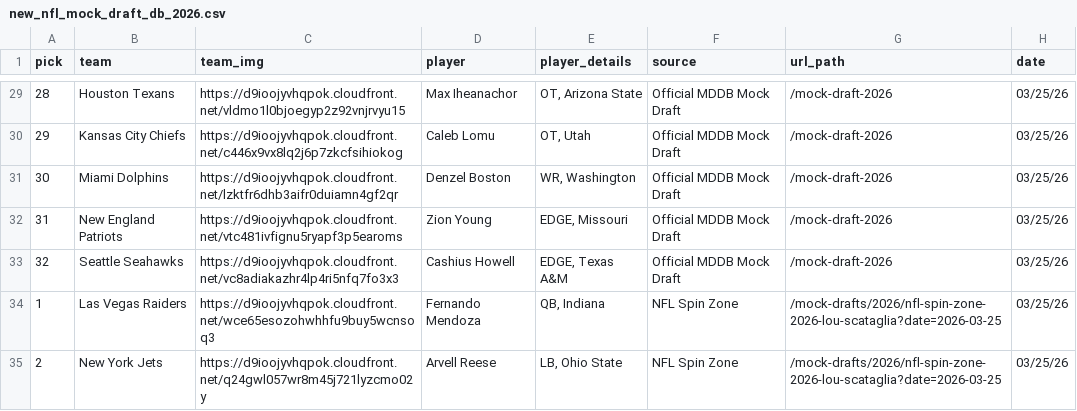
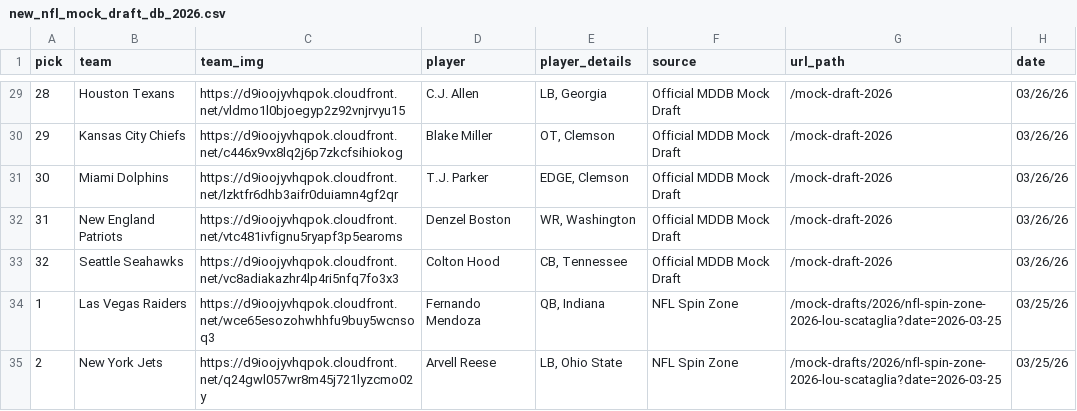
Before and after one commit to aaroncolesmith/data_nfl_mock_draft, a CSV file: data/new_nfl_mock_draft_db_2026.csv, drawn as a sheet; only a part is shown, gaps mark what is left out; the diff covers the shown part only.

```diff
--- a/data/new_nfl_mock_draft_db_2026.csv
+++ b/data/new_nfl_mock_draft_db_2026.csv
@@ -29,6 +29,6 @@ pick,team,team_img,player,player_details,source,url_path,date
-28,Houston Texans,https://d9ioojyvhqpok.cloudfront.net/vldmo1l0bjoegyp2z92vnjrvyu15,Max Iheanachor,"OT, Arizona State",Official MDDB Mock Draft,/mock-draft-2026,03/25/26
-29,Kansas City Chiefs,https://d9ioojyvhqpok.cloudfront.net/c446x9vx8lq2j6p7zkcfsihiokog,Caleb Lomu,"OT, Utah",Official MDDB Mock Draft,/mock-draft-2026,03/25/26
-30,Miami Dolphins,https://d9ioojyvhqpok.cloudfront.net/lzktfr6dhb3aifr0duiamn4gf2qr,Denzel Boston,"WR, Washington",Official MDDB Mock Draft,/mock-draft-2026,03/25/26
-31,New England Patriots,https://d9ioojyvhqpok.cloudfront.net/vtc481ivfignu5ryapf3p5earoms,Zion Young,"EDGE, Missouri",Official MDDB Mock Draft,/mock-draft-2026,03/25/26
-32,Seattle Seahawks,https://d9ioojyvhqpok.cloudfront.net/vc8adiakazhr4lp4ri5nfq7fo3x3,Cashius Howell,"EDGE, Texas A&M",Official MDDB Mock Draft,/mock-draft-2026,03/25/26
+28,Houston Texans,https://d9ioojyvhqpok.cloudfront.net/vldmo1l0bjoegyp2z92vnjrvyu15,C.J. Allen,"LB, Georgia",Official MDDB Mock Draft,/mock-draft-2026,03/26/26
+29,Kansas City Chiefs,https://d9ioojyvhqpok.cloudfront.net/c446x9vx8lq2j6p7zkcfsihiokog,Blake Miller,"OT, Clemson",Official MDDB Mock Draft,/mock-draft-2026,03/26/26
+30,Miami Dolphins,https://d9ioojyvhqpok.cloudfront.net/lzktfr6dhb3aifr0duiamn4gf2qr,T.J. Parker,"EDGE, Clemson",Official MDDB Mock Draft,/mock-draft-2026,03/26/26
+31,New England Patriots,https://d9ioojyvhqpok.cloudfront.net/vtc481ivfignu5ryapf3p5earoms,Denzel Boston,"WR, Washington",Official MDDB Mock Draft,/mock-draft-2026,03/26/26
+32,Seattle Seahawks,https://d9ioojyvhqpok.cloudfront.net/vc8adiakazhr4lp4ri5nfq7fo3x3,Colton Hood,"CB, Tennessee",Official MDDB Mock Draft,/mock-draft-2026,03/26/26
 1,Las Vegas Raiders,https://d9ioojyvhqpok.cloudfront.net/wce65esozohwhhfu9buy5wcnsoq3,Fernando Mendoza,"QB, Indiana",NFL Spin Zone,/mock-drafts/2026/nfl-spin-zone-2026-lou-scataglia?date=2026-03-25,03/25/26
```
Also changed, not shown: 47 edited cells elsewhere in this file, 1 other file.
